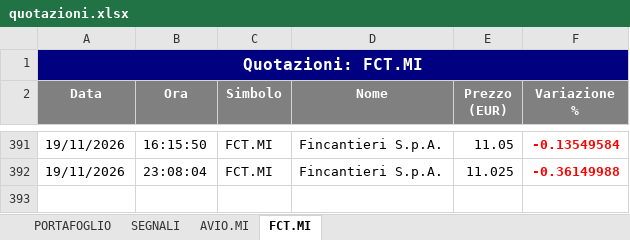
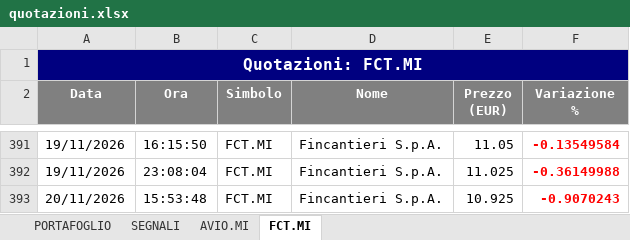
Before and after one commit to GianluGreco/stock_monitor, an Excel workbook: output/quotazioni.xlsx, sheet FCT.MI, drawn as a sheet; only a part is shown, gaps mark what is left out; values as stored, in another font and other column widths than the file's, no borders; the diff names each change by its address in the sheet, - before the commit and + after, or states it on an @@ line.

```diff
--- a/output/quotazioni.xlsx (sheet FCT.MI)
+++ b/output/quotazioni.xlsx (sheet FCT.MI)
+row 393: 20/11/2026 | 15:53:48 | FCT.MI | Fincantieri S.p.A. | 10.925 | -0.9070243
```
Also changed, not shown: sheet PORTAFOGLIO, sheet SEGNALI, sheet AVIO.MI, 3 other files.
